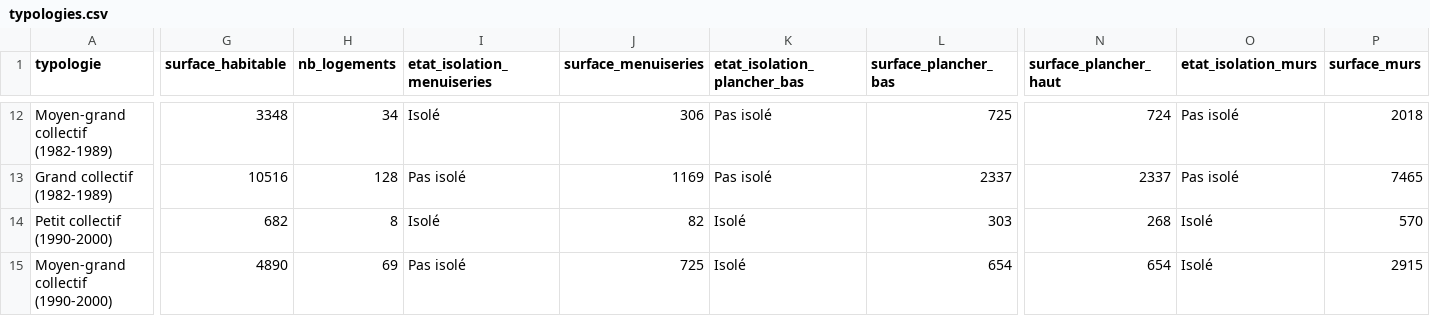
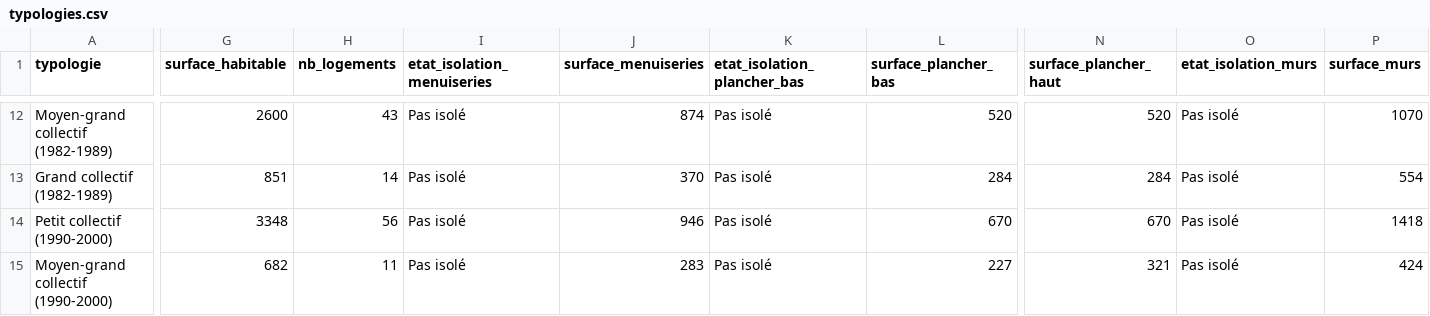
Before and after one commit to incubateur-ademe/pacoupa, a CSV file: assets/typologies.csv, drawn as a sheet; only a part is shown, gaps mark what is left out; the diff covers the shown part only; the diff names each change by its address in the sheet, - before the commit and + after, or states it on an @@ line.

```diff
--- a/assets/typologies.csv
+++ b/assets/typologies.csv
-G12 (surface_habitable): 3348
+G12 (surface_habitable): 2600
-H12 (nb_logements): 34
+H12 (nb_logements): 43
-I12 (etat_isolation_menuiseries): Isolé
+I12 (etat_isolation_menuiseries): Pas isolé
-J12 (surface_menuiseries): 306
+J12 (surface_menuiseries): 874
-L12 (surface_plancher_bas): 725
+L12 (surface_plancher_bas): 520
-N12 (surface_plancher_haut): 724
+N12 (surface_plancher_haut): 520
-P12 (surface_murs): 2018
+P12 (surface_murs): 1070
-G13 (surface_habitable): 10516
+G13 (surface_habitable): 851
-H13 (nb_logements): 128
+H13 (nb_logements): 14
-J13 (surface_menuiseries): 1169
+J13 (surface_menuiseries): 370
-L13 (surface_plancher_bas): 2337
+L13 (surface_plancher_bas): 284
-N13 (surface_plancher_haut): 2337
+N13 (surface_plancher_haut): 284
-P13 (surface_murs): 7465
+P13 (surface_murs): 554
-G14 (surface_habitable): 682
+G14 (surface_habitable): 3348
-H14 (nb_logements): 8
+H14 (nb_logements): 56
-I14 (etat_isolation_menuiseries): Isolé
+I14 (etat_isolation_menuiseries): Pas isolé
-J14 (surface_menuiseries): 82
+J14 (surface_menuiseries): 946
-K14:K15 (etat_isolation_plancher_bas): Isolé
+K14:K15 (etat_isolation_plancher_bas): Pas isolé
-L14 (surface_plancher_bas): 303
+L14 (surface_plancher_bas): 670
-N14 (surface_plancher_haut): 268
+N14 (surface_plancher_haut): 670
-O14:O15 (etat_isolation_murs): Isolé
+O14:O15 (etat_isolation_murs): Pas isolé
-P14 (surface_murs): 570
+P14 (surface_murs): 1418
-G15 (surface_habitable): 4890
+G15 (surface_habitable): 682
-H15 (nb_logements): 69
+H15 (nb_logements): 11
-J15 (surface_menuiseries): 725
+J15 (surface_menuiseries): 283
-L15 (surface_plancher_bas): 654
+L15 (surface_plancher_bas): 227
-N15 (surface_plancher_haut): 654
+N15 (surface_plancher_haut): 321
-P15 (surface_murs): 2915
+P15 (surface_murs): 424
```
Also changed, not shown: 95 edited cells elsewhere in this file, 9 other files.
